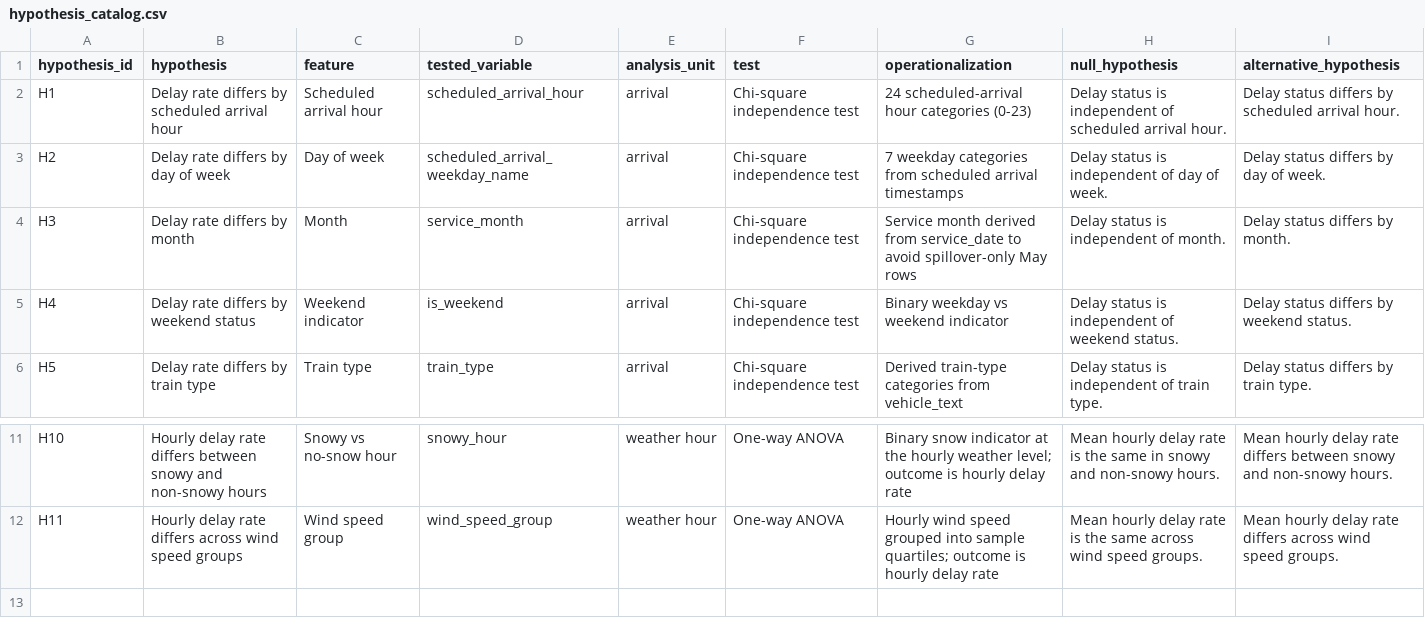
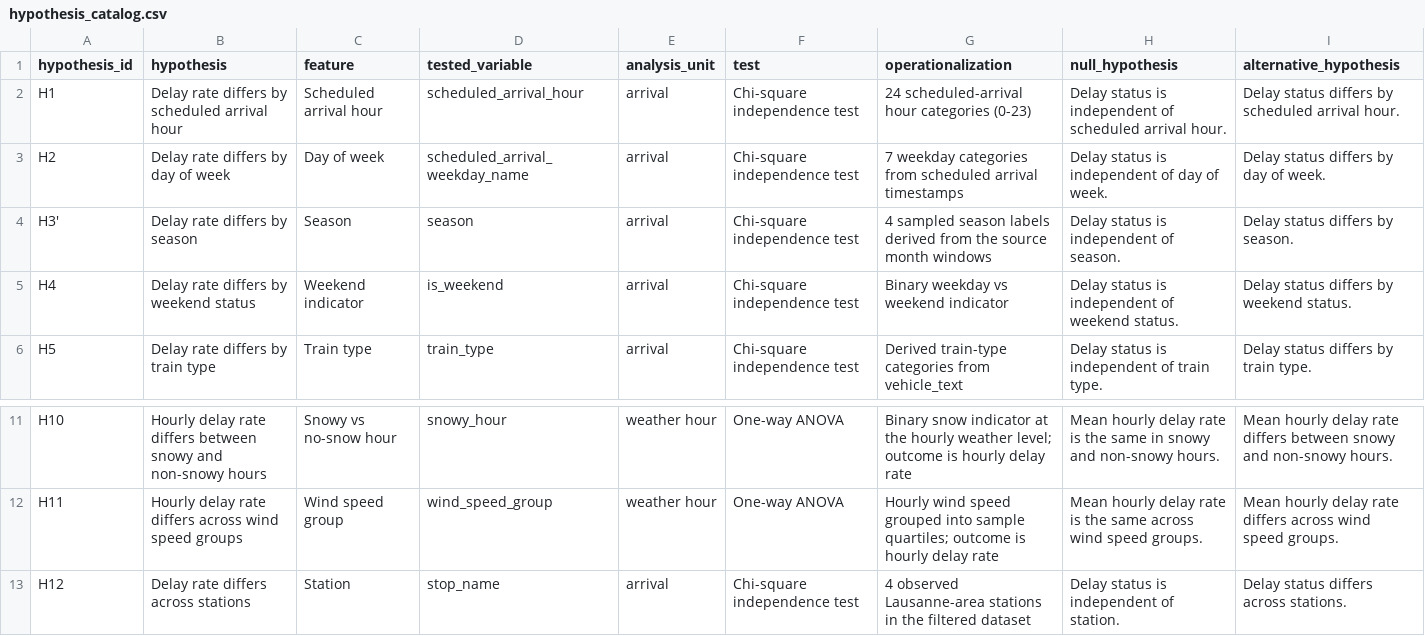
Before and after one commit to berenaydogan/DSA210-Project, a CSV file: outputs/tables/hypothesis_catalog.csv, drawn as a sheet; only a part is shown, gaps mark what is left out.

Commit message:
refactor: rename season_window to season

```diff
--- a/outputs/tables/hypothesis_catalog.csv
+++ b/outputs/tables/hypothesis_catalog.csv
@@ -3,3 +3,3 @@ H1,Delay rate differs by scheduled arrival hour,Scheduled arrival hour,scheduled
 H2,Delay rate differs by day of week,Day of week,scheduled_arrival_weekday_name,arrival,Chi-square independence test,7 weekday categories from scheduled arrival timestamps,Delay status is independent of day of week.,Delay status differs by day of week.
-H3,Delay rate differs by month,Month,service_month,arrival,Chi-square independence test,Service month derived from service_date to avoid spillover-only May rows,Delay status is independent of month.,Delay status differs by month.
+H3′,Delay rate differs by season,Season,season,arrival,Chi-square independence test,4 sampled season labels derived from the source month windows,Delay status is independent of season.,Delay status differs by season.
 H4,Delay rate differs by weekend status,Weekend indicator,is_weekend,arrival,Chi-square independence test,Binary weekday vs weekend indicator,Delay status is independent of weekend status.,Delay status differs by weekend status.
@@ -12 +12,2 @@ H10,Hourly delay rate differs between snowy and non-snowy hours,Snowy vs no-snow
 H11,Hourly delay rate differs across wind speed groups,Wind speed group,wind_speed_group,weather hour,One-way ANOVA,Hourly wind speed grouped into sample quartiles; outcome is hourly delay rate,Mean hourly delay rate is the same across wind speed groups.,Mean hourly delay rate differs across wind speed groups.
+H12,Delay rate differs across stations,Station,stop_name,arrival,Chi-square independence test,4 observed Lausanne-area stations in the filtered dataset,Delay status is independent of station.,Delay status differs across stations.
```
Also changed, not shown: outputs/tables/hypothesis_test_results.csv, 5 other files.
